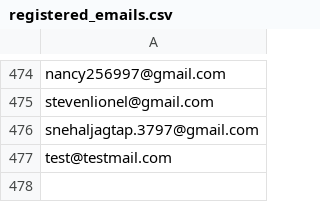
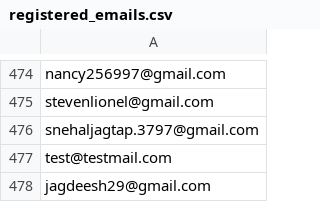
Before and after one commit to cmcvellore-iria/iria-stall-passport-backend, a CSV file: registered_emails.csv, drawn as a sheet; only a part is shown, gaps mark what is left out; the diff names each change by its address in the sheet, - before the commit and + after, or states it on an @@ line.

Commit message:
Update registered_emails.csv

```diff
--- a/registered_emails.csv
+++ b/registered_emails.csv
+row 478: jagdeesh29@gmail.com
```
